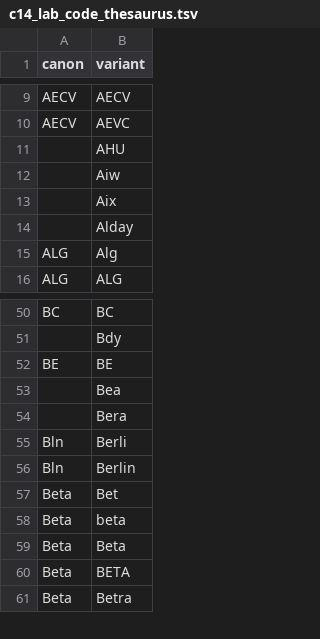
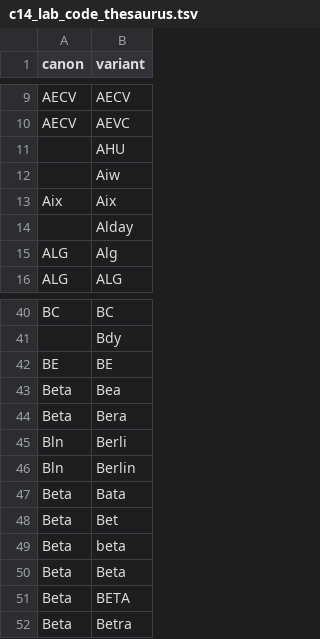
Before and after one commit to joeroe/c14, a TSV file: data-raw/c14_lab_code_thesaurus.tsv, drawn as a sheet; only a part is shown, gaps mark what is left out; the diff covers the shown part only.

Commit message:
Expand lab code thesaurus
Adding a few canonical version; removing a few that are infrequent and obvious errors in the source databases

```diff
--- a/data-raw/c14_lab_code_thesaurus.tsv
+++ b/data-raw/c14_lab_code_thesaurus.tsv
@@ -12,3 +12,3 @@ AECV	AEVC
 	Aiw
-	Aix
+Aix	Aix
 	Alday
@@ -52,6 +42,7 @@ BC	BC
 BE	BE
-	Bea
-	Bera
+Beta	Bea
+Beta	Bera
 Bln	Berli
 Bln	Berlin
+Beta	Bata
 Beta	Bet
```
Also changed, not shown: 10 removed rows and 3 edited cells elsewhere in this file.
